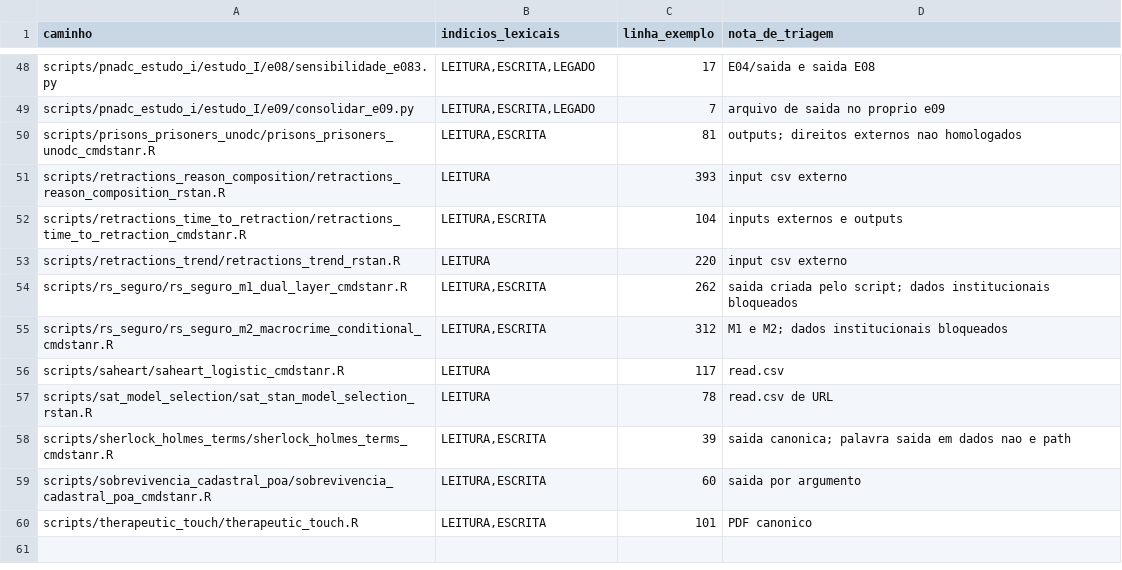
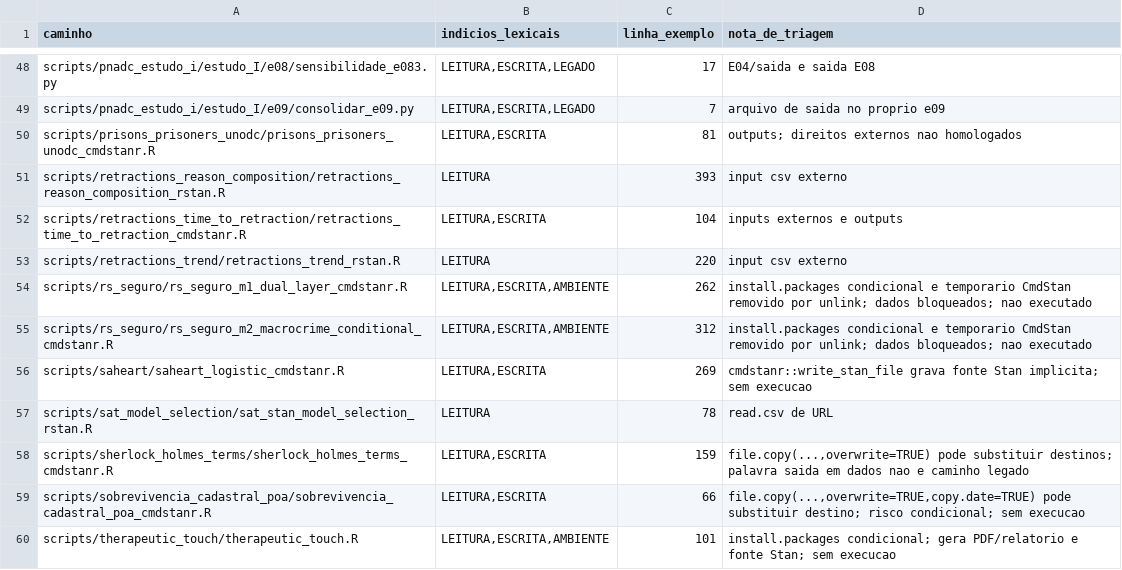
Before and after one commit to riscotta/bayes-stan-r, a CSV file: reports/t07_1/inventario_scripts_T07_1.csv, drawn as a sheet; only a part is shown, gaps mark what is left out; the diff covers the shown part only.

```diff
--- a/reports/t07_1/inventario_scripts_T07_1.csv
+++ b/reports/t07_1/inventario_scripts_T07_1.csv
@@ -53,8 +53,8 @@
 "scripts/retractions_trend/retractions_trend_rstan.R","LEITURA","220","input csv externo"
-"scripts/rs_seguro/rs_seguro_m1_dual_layer_cmdstanr.R","LEITURA,ESCRITA","262","saida criada pelo script; dados institucionais bloqueados"
-"scripts/rs_seguro/rs_seguro_m2_macrocrime_conditional_cmdstanr.R","LEITURA,ESCRITA","312","M1 e M2; dados institucionais bloqueados"
-"scripts/saheart/saheart_logistic_cmdstanr.R","LEITURA","117","read.csv"
+"scripts/rs_seguro/rs_seguro_m1_dual_layer_cmdstanr.R","LEITURA,ESCRITA,AMBIENTE","262","install.packages condicional e temporario CmdStan removido por unlink; dados bloqueados; nao executado"
+"scripts/rs_seguro/rs_seguro_m2_macrocrime_conditional_cmdstanr.R","LEITURA,ESCRITA,AMBIENTE","312","install.packages condicional e temporario CmdStan removido por unlink; dados bloqueados; nao executado"
+"scripts/saheart/saheart_logistic_cmdstanr.R","LEITURA,ESCRITA","269","cmdstanr::write_stan_file grava fonte Stan implicita; sem execucao"
 "scripts/sat_model_selection/sat_stan_model_selection_rstan.R","LEITURA","78","read.csv de URL"
-"scripts/sherlock_holmes_terms/sherlock_holmes_terms_cmdstanr.R","LEITURA,ESCRITA","39","saida canonica; palavra saida em dados nao e path"
-"scripts/sobrevivencia_cadastral_poa/sobrevivencia_cadastral_poa_cmdstanr.R","LEITURA,ESCRITA","60","saida por argumento"
-"scripts/therapeutic_touch/therapeutic_touch.R","LEITURA,ESCRITA","101","PDF canonico"
+"scripts/sherlock_holmes_terms/sherlock_holmes_terms_cmdstanr.R","LEITURA,ESCRITA","159","file.copy(...,overwrite=TRUE) pode substituir destinos; palavra saida em dados nao e caminho legado"
+"scripts/sobrevivencia_cadastral_poa/sobrevivencia_cadastral_poa_cmdstanr.R","LEITURA,ESCRITA","66","file.copy(...,overwrite=TRUE,copy.date=TRUE) pode substituir destino; risco condicional; sem execucao"
+"scripts/therapeutic_touch/therapeutic_touch.R","LEITURA,ESCRITA,AMBIENTE","101","install.packages condicional; gera PDF/relatorio e fonte Stan; sem execucao"
```
Also changed, not shown: 48 edited cells elsewhere in this file.
